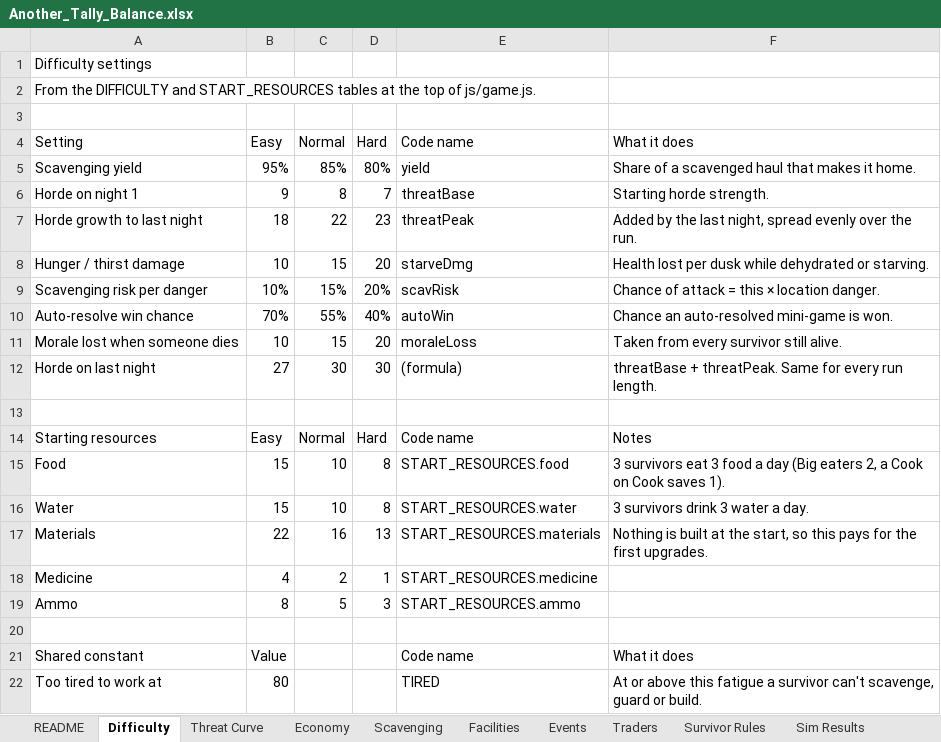
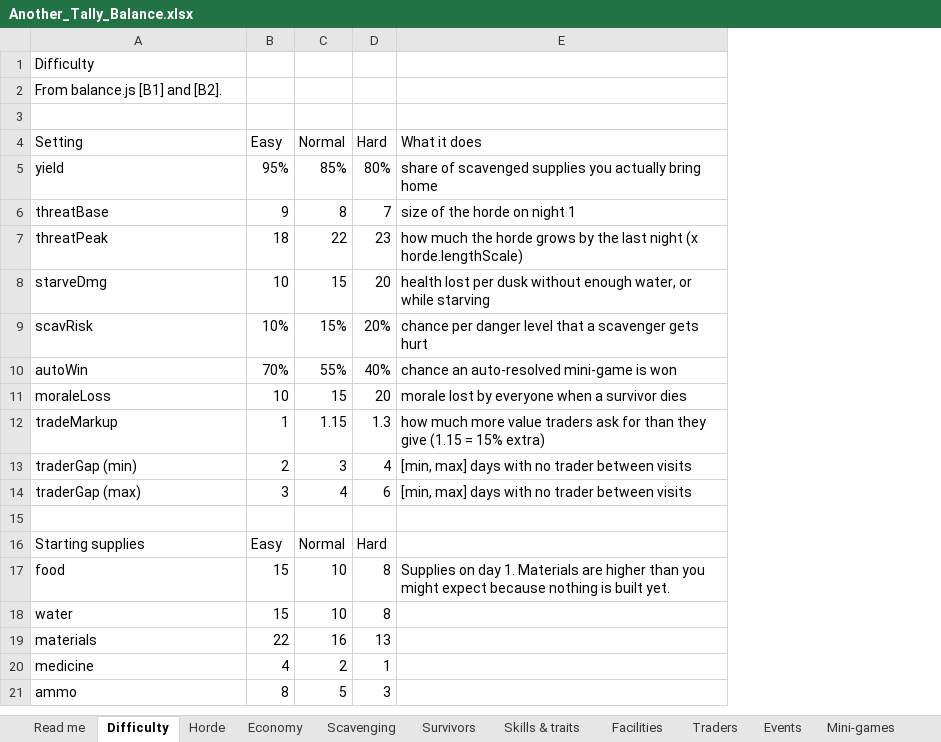
Before and after one commit to CJWiebe-Portfolio/CJWiebe-Portfolio.github.io, an Excel workbook: Another_Tally_Balance.xlsx, sheet Difficulty, drawn as a sheet; only a part is shown; values as stored, in another font and other column widths than the file's, no cell formats; removed rows and columns are numbered as before the commit, all else as after; the diff covers the shown part only; the diff names each change by its address in the sheet, - before the commit and + after, or states it on an @@ line.

```diff
--- a/Another_Tally_Balance.xlsx (sheet Difficulty)
+++ b/Another_Tally_Balance.xlsx (sheet Difficulty)
-sheet tab: README
+sheet tab: Read me
-sheet tab: Threat Curve
+sheet tab: Horde
-sheet tab: Survivor Rules
-sheet tab: Sim Results
+sheet tab: Survivors
+sheet tab: Skills & traits
@@ sheet tab order changed: Read me | Difficulty | Horde | Economy | Scavenging | Survivors | Skills & traits | Facilities | Traders | Events | Mini-games @@
-column E (Code name), rows 5-11: yield | threatBase | threatPeak | starveDmg | scavRisk | autoWin | moraleLoss; rows 14-19: Code name | START_RESOURCES.food | START_RESOURCES.water | START_RESOURCES.materials | START_RESOURCES.medicine | START_RESOURCES.ammo
-A1 (Setting): Difficulty settings
+A1 (Setting): Difficulty
-A2 (Setting): From the DIFFICULTY and START_RESOURCES tables at the top of js/game.js.
+A2 (Setting): From balance.js [B1] and [B2].
-A5 (Setting): Scavenging yield
+A5 (Setting): yield
-E5 (What it does): Share of a scavenged haul that makes it home.
+E5 (What it does): share of scavenged supplies you actually bring home
-A6 (Setting): Horde on night 1
+A6 (Setting): threatBase
-E6 (What it does): Starting horde strength.
+E6 (What it does): size of the horde on night 1
-A7 (Setting): Horde growth to last night
+A7 (Setting): threatPeak
-E7 (What it does): Added by the last night, spread evenly over the run.
+E7 (What it does): how much the horde grows by the last night (x horde.lengthScale)
-A8 (Setting): Hunger / thirst damage
+A8 (Setting): starveDmg
-E8 (What it does): Health lost per dusk while dehydrated or starving.
+E8 (What it does): health lost per dusk without enough water, or while starving
-A9 (Setting): Scavenging risk per danger
+A9 (Setting): scavRisk
-E9 (What it does): Chance of attack = this × location danger.
+E9 (What it does): chance per danger level that a scavenger gets hurt
-A10 (Setting): Auto-resolve win chance
+A10 (Setting): autoWin
-E10 (What it does): Chance an auto-resolved mini-game is won.
+E10 (What it does): chance an auto-resolved mini-game is won
-A11 (Setting): Morale lost when someone dies
+A11 (Setting): moraleLoss
-E11 (What it does): Taken from every survivor still alive.
+E11 (What it does): morale lost by everyone when a survivor dies
-row 12: Horde on last night | 27 | 30 | 30 | (formula) | threatBase + threatPeak. Same for every run length.
+row 12: tradeMarkup | 1 | 1.15 | 1.3 | how much more value traders ask for than they give (1.15 = 15% extra)
+row 13: traderGap (min) | 2 | 3 | 4 | [min, max] days with no trader between visits
+row 14: traderGap (max) | 3 | 4 | 6 | [min, max] days with no trader between visits
-A16 (Setting): Starting resources
+A16 (Setting): Starting supplies
-E16 (What it does): Notes
+E16 (What it does): (empty)
-A17 (Setting): Food
+A17 (Setting): food
-E17 (What it does): 3 survivors eat 3 food a day (Big eaters 2, a Cook on Cook saves 1).
+E17 (What it does): Supplies on day 1. Materials are higher than you might expect because nothing is built yet.
-A18 (Setting): Water
+A18 (Setting): water
-E18 (What it does): 3 survivors drink 3 water a day.
+E18 (What it does): (empty)
-A19 (Setting): Materials
+A19 (Setting): materials
-E19 (What it does): Nothing is built at the start, so this pays for the first upgrades.
+E19 (What it does): (empty)
-A20 (Setting): Medicine
+A20 (Setting): medicine
-A21 (Setting): Ammo
+A21 (Setting): ammo
-row 20: (empty)
-row 21: Shared constant | Value |  |  | Code name | What it does
-row 22: Too tired to work at | 80 |  |  | TIRED | At or above this fatigue a survivor can't scavenge, guard or build.
```
Also changed, not shown: 11 removed rows elsewhere in this sheet, sheet Events, sheet Horde, sheet Scavenging, sheet Facilities, sheet Economy, sheet Mini-games, 2 more sheets, other sheet tabs, cell formats, 21 other files.
